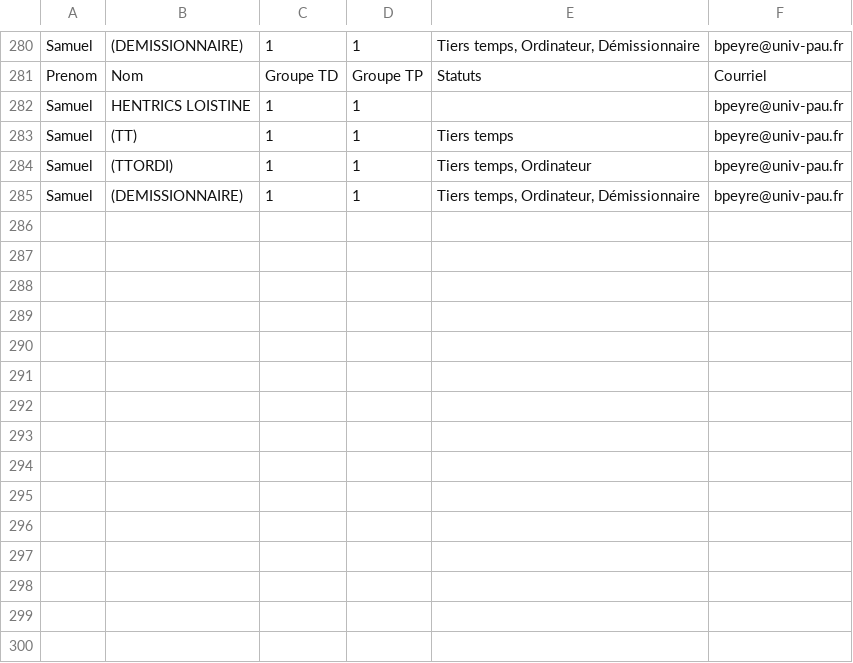
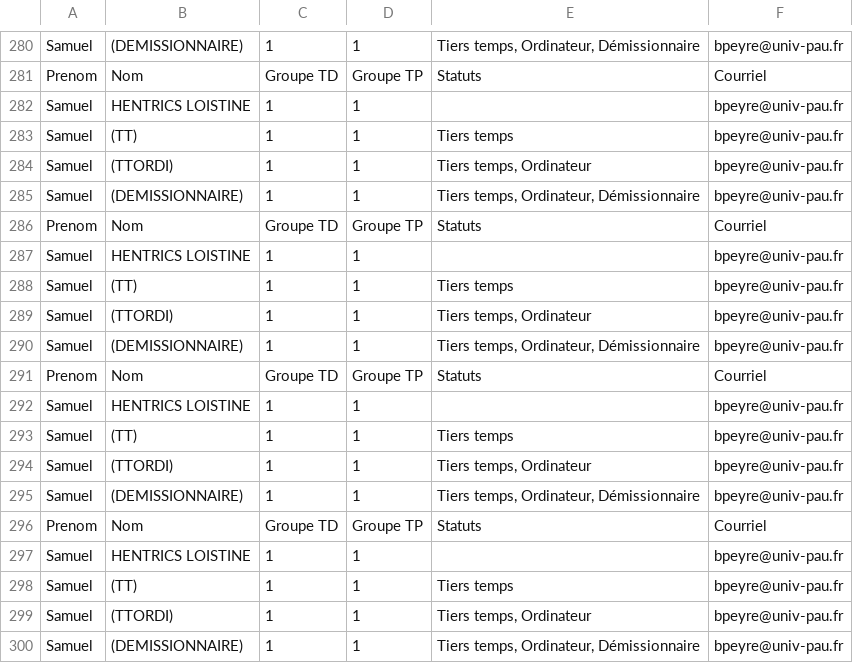
Before and after one commit to samuelhentrics/Controlo, a CSV file: src/Sauvegarde/Etudiants/Promo Envoi Test.csv, drawn as a sheet; only a part is shown, gaps mark what is left out.

```diff
--- a/src/Sauvegarde/Etudiants/Promo Envoi Test.csv
+++ b/src/Sauvegarde/Etudiants/Promo Envoi Test.csv
@@ -285 +285,16 @@ Samuel;(TTORDI);1;1;"Tiers temps, Ordinateur";bpeyre@univ-pau.fr
 Samuel;(DEMISSIONNAIRE);1;1;"Tiers temps, Ordinateur, Démissionnaire";bpeyre@univ-pau.fr
+Prenom;Nom;"Groupe TD";"Groupe TP";Statuts;Courriel
+Samuel;"HENTRICS LOISTINE";1;1;;bpeyre@univ-pau.fr
+Samuel;"(TT) ";1;1;"Tiers temps";bpeyre@univ-pau.fr
+Samuel;(TTORDI);1;1;"Tiers temps, Ordinateur";bpeyre@univ-pau.fr
+Samuel;(DEMISSIONNAIRE);1;1;"Tiers temps, Ordinateur, Démissionnaire";bpeyre@univ-pau.fr
+Prenom;Nom;"Groupe TD";"Groupe TP";Statuts;Courriel
+Samuel;"HENTRICS LOISTINE";1;1;;bpeyre@univ-pau.fr
+Samuel;"(TT) ";1;1;"Tiers temps";bpeyre@univ-pau.fr
+Samuel;(TTORDI);1;1;"Tiers temps, Ordinateur";bpeyre@univ-pau.fr
+Samuel;(DEMISSIONNAIRE);1;1;"Tiers temps, Ordinateur, Démissionnaire";bpeyre@univ-pau.fr
+Prenom;Nom;"Groupe TD";"Groupe TP";Statuts;Courriel
+Samuel;"HENTRICS LOISTINE";1;1;;bpeyre@univ-pau.fr
+Samuel;"(TT) ";1;1;"Tiers temps";bpeyre@univ-pau.fr
+Samuel;(TTORDI);1;1;"Tiers temps, Ordinateur";bpeyre@univ-pau.fr
+Samuel;(DEMISSIONNAIRE);1;1;"Tiers temps, Ordinateur, Démissionnaire";bpeyre@univ-pau.fr
```
Also changed, not shown: src/Sauvegarde/Enseignants/liste-enseignants.csv, src/Sauvegarde/Etudiants/Promotion S129.csv, 17 other files.
